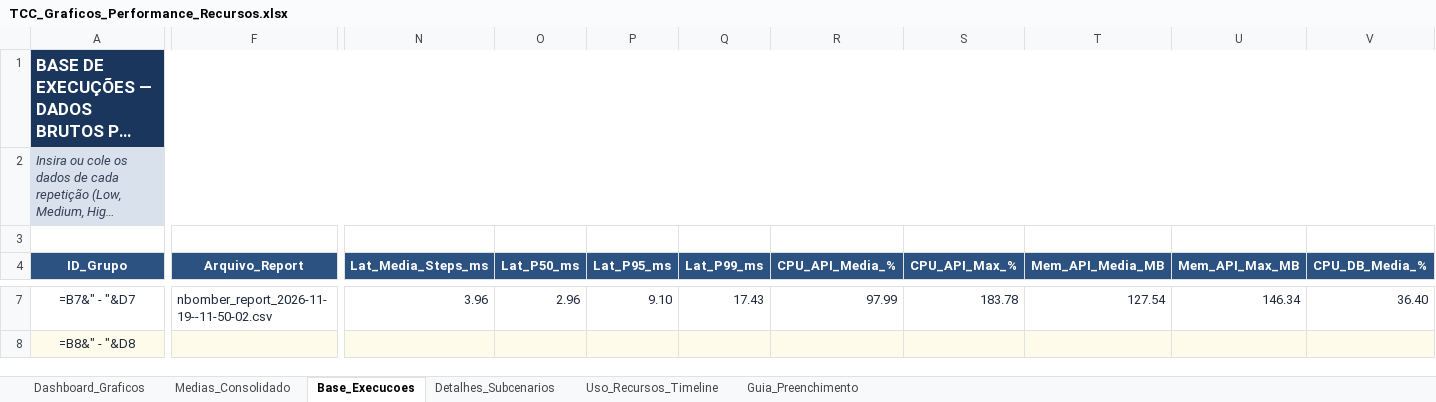
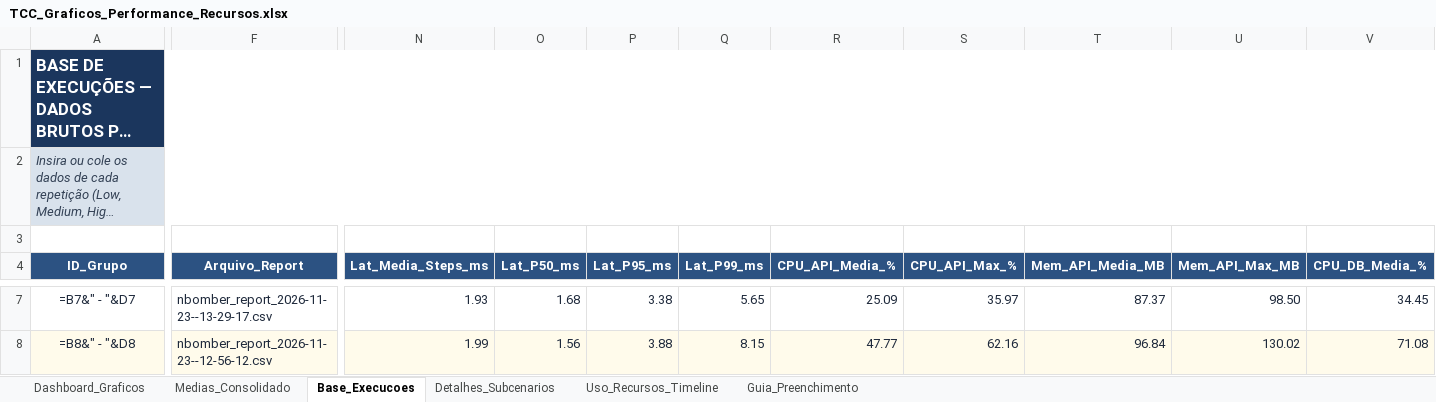
Before and after one commit to RaphaelGLv/ebenezer-load-test, an Excel workbook: TCC_Graficos_Performance_Recursos.xlsx, sheet Base_Execucoes, drawn as a sheet; only a part is shown, gaps mark what is left out; long unchanged cells end in …; values as stored, in another font and other column widths than the file's, no borders; formulas without a stored value are shown as written; the diff covers the shown part only; the diff names each change by its address in the sheet, - before the commit and + after, or states it on an @@ line.

```diff
--- a/TCC_Graficos_Performance_Recursos.xlsx (sheet Base_Execucoes)
+++ b/TCC_Graficos_Performance_Recursos.xlsx (sheet Base_Execucoes)
-F7 (Arquivo_Report): nbomber_report_2026-11-19--11-50-02.csv
+F7 (Arquivo_Report): nbomber_report_2026-11-23--13-29-17.csv
-N7 (Lat_Media_Steps_ms): 3.96
+N7 (Lat_Media_Steps_ms): 1.93
-O7 (Lat_P50_ms): 2.96
+O7 (Lat_P50_ms): 1.68
-P7 (Lat_P95_ms): 9.10
+P7 (Lat_P95_ms): 3.38
-Q7 (Lat_P99_ms): 17.43
+Q7 (Lat_P99_ms): 5.65
-R7 (CPU_API_Media_%): 97.99
+R7 (CPU_API_Media_%): 25.09
-S7 (CPU_API_Max_%): 183.78
+S7 (CPU_API_Max_%): 35.97
-T7 (Mem_API_Media_MB): 127.54
+T7 (Mem_API_Media_MB): 87.37
-U7 (Mem_API_Max_MB): 146.34
+U7 (Mem_API_Max_MB): 98.50
-V7 (CPU_DB_Media_%): 36.40
+V7 (CPU_DB_Media_%): 34.45
-F8 (Arquivo_Report): (empty)
+F8 (Arquivo_Report): nbomber_report_2026-11-23--12-56-12.csv
-N8 (Lat_Media_Steps_ms): (empty)
+N8 (Lat_Media_Steps_ms): 1.99
-O8 (Lat_P50_ms): (empty)
+O8 (Lat_P50_ms): 1.56
-P8 (Lat_P95_ms): (empty)
+P8 (Lat_P95_ms): 3.88
-Q8 (Lat_P99_ms): (empty)
+Q8 (Lat_P99_ms): 8.15
-R8 (CPU_API_Media_%): (empty)
+R8 (CPU_API_Media_%): 47.77
-S8 (CPU_API_Max_%): (empty)
+S8 (CPU_API_Max_%): 62.16
-T8 (Mem_API_Media_MB): (empty)
+T8 (Mem_API_Media_MB): 96.84
-U8 (Mem_API_Max_MB): (empty)
+U8 (Mem_API_Max_MB): 130.02
-V8 (CPU_DB_Media_%): (empty)
+V8 (CPU_DB_Media_%): 71.08
```
Also changed, not shown: 307 edited cells elsewhere in this sheet, sheet Uso_Recursos_Timeline, sheet Detalhes_Subcenarios, sheet Dashboard_Graficos, charts or pictures, 1 other file.
